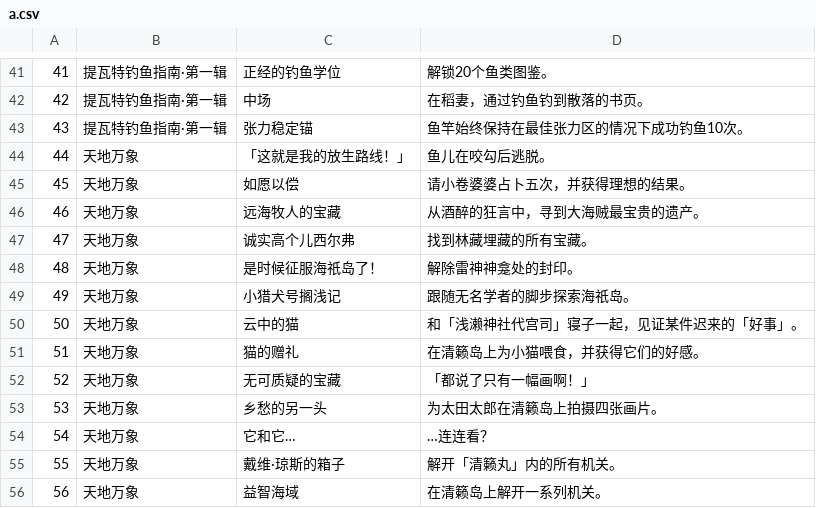
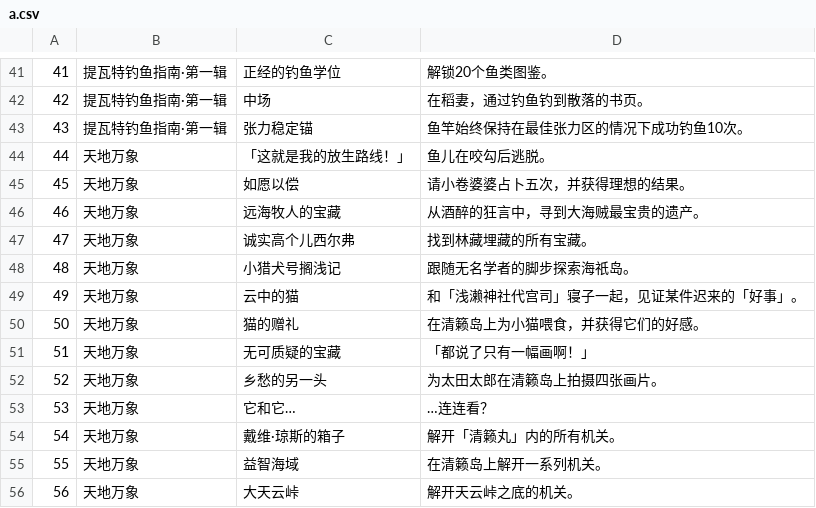
Before and after one commit to Jirehlov/MyGenshinAchievements, a CSV file: a.csv, drawn as a sheet; only a part is shown, gaps mark what is left out; the shorter side is filled out with more unchanged rows; removed rows and columns are numbered as before the commit, all else as after; the diff names each change by its address in the sheet, - before the commit and + after, or states it on an @@ line.

Commit message:
是时候征服海祇岛了！

```diff
--- a/a.csv
+++ b/a.csv
-row 48: 48 | 天地万象 | 是时候征服海祇岛了！ | 解除雷神神龛处的封印。
@@ column A renumbered from row 48 down @@
```
